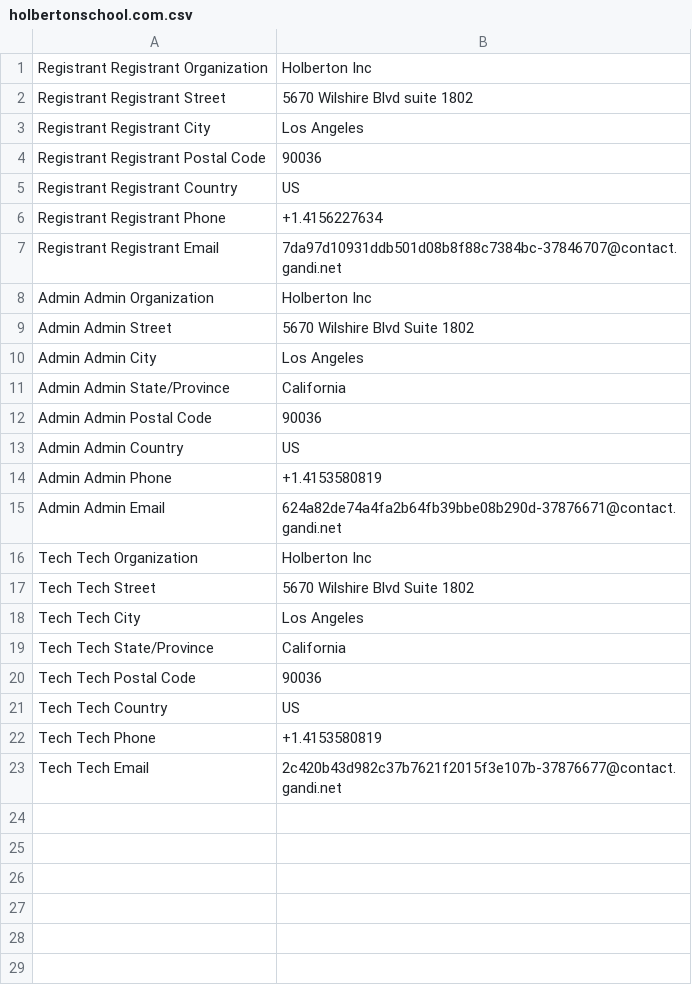
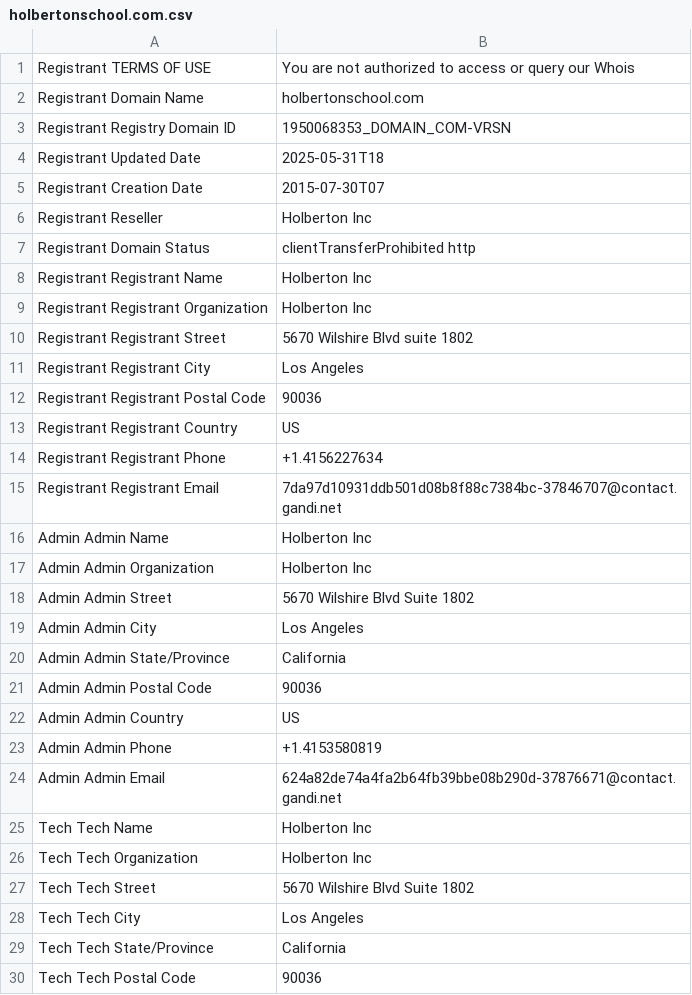
Before and after one commit to Malik408957/holbertonschool-cyber_security, a CSV file: network_security/0x01_passive_reconnaissance/holbertonschool.com.csv, drawn as a sheet; only a part is shown; the shorter side is filled out with more unchanged rows; the diff names each change by its address in the sheet, - before the commit and + after, or states it on an @@ line.

Commit message:
Fix whois script to work with any whois server

```diff
--- a/network_security/0x01_passive_reconnaissance/holbertonschool.com.csv
+++ b/network_security/0x01_passive_reconnaissance/holbertonschool.com.csv
+row 1: Registrant TERMS OF USE | You are not authorized to access or query our Whois
+row 2: Registrant Domain Name | holbertonschool.com
+row 3: Registrant Registry Domain ID | 1950068353_DOMAIN_COM-VRSN
+row 4: Registrant Updated Date | 2025-05-31T18
+row 5: Registrant Creation Date | 2015-07-30T07
+row 6: Registrant Reseller | Holberton Inc
+row 7: Registrant Domain Status | clientTransferProhibited http
+row 8: Registrant Registrant Name | Holberton Inc
+row 16: Admin Admin Name | Holberton Inc
+row 25: Tech Tech Name | Holberton Inc
```
Also changed, not shown: 1 other file.
